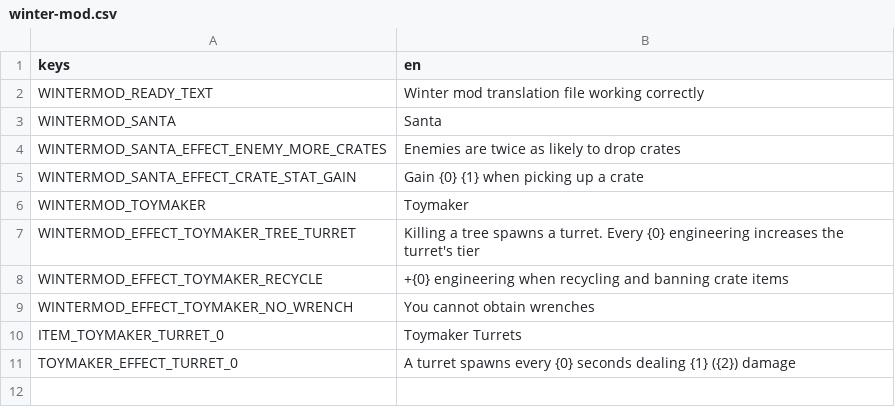
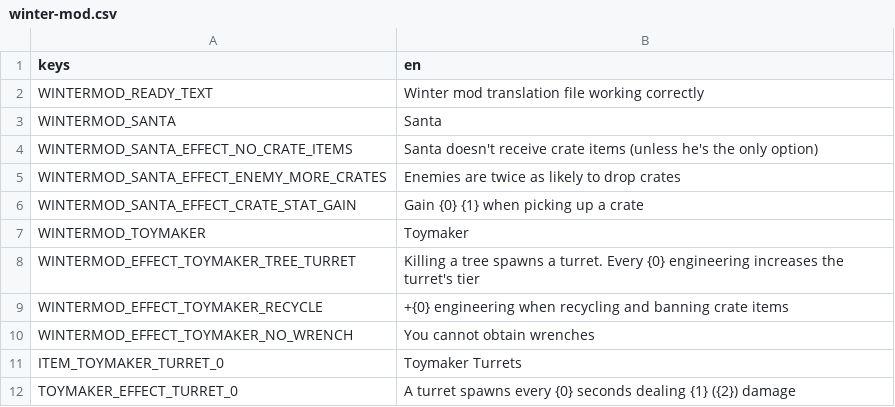
Before and after one commit to MrKarato/Brotato-WinterMod, a CSV file: mods-unpacked/ClassiestKarato-WinterMod/translations/winter-mod.csv, drawn as a sheet.

Commit message:
Added functionality to ignore Santa for crate items. Updated the toymaker's id to fit the modding standard. Updated main.gd to reflect toymaker's change in id.

```diff
--- a/mods-unpacked/ClassiestKarato-WinterMod/translations/winter-mod.csv
+++ b/mods-unpacked/ClassiestKarato-WinterMod/translations/winter-mod.csv
@@ -3,2 +3,3 @@ WINTERMOD_READY_TEXT,Winter mod translation file working correctly
 WINTERMOD_SANTA,Santa
+WINTERMOD_SANTA_EFFECT_NO_CRATE_ITEMS,Santa doesn't receive crate items (unless he's the only option)
 WINTERMOD_SANTA_EFFECT_ENEMY_MORE_CRATES,Enemies are twice as likely to drop crates
```
Also changed, not shown: 6 other files.
